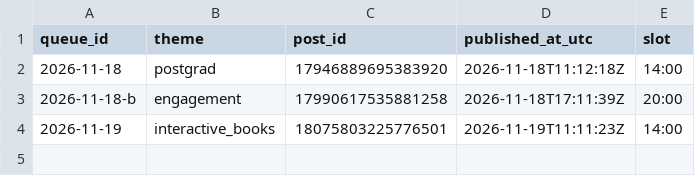
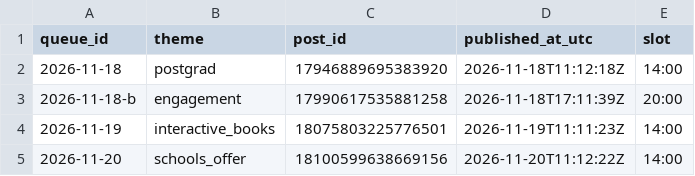
Before and after one commit to zraij/Athar-media-, a CSV file: autopilot/log_igc.csv, drawn as a sheet.

Commit message:
autopilot: ig carousel 2026-11-20

```diff
--- a/autopilot/log_igc.csv
+++ b/autopilot/log_igc.csv
@@ -4 +4,2 @@ queue_id,theme,post_id,published_at_utc,slot
 2026-11-19,interactive_books,18075803225776501,2026-11-19T11:11:23Z,14:00
+2026-11-20,schools_offer,18100599638669156,2026-11-20T11:12:22Z,14:00
```
Also changed, not shown: 3 other files.
